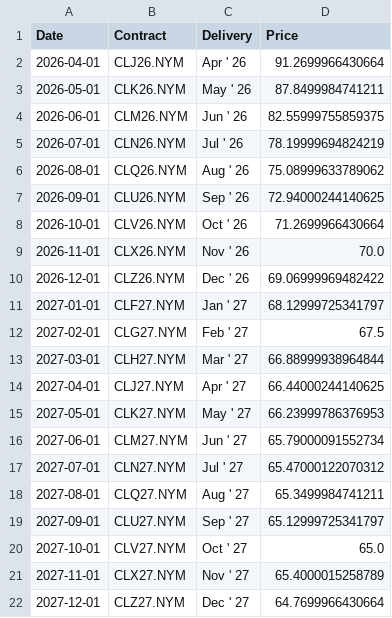
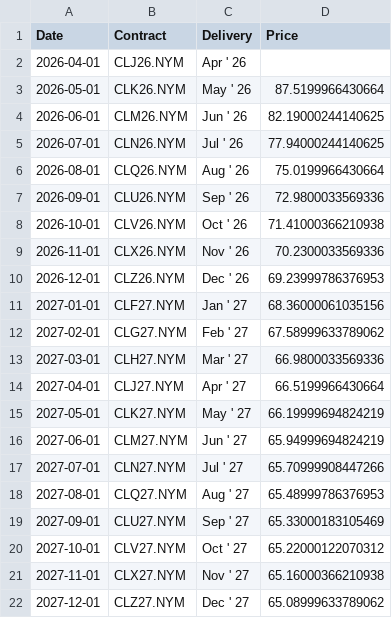
Before and after one commit to aethrixdev/cross_market_dashboard, a CSV file: data/processed/futures_curves/curve_crude_oil.csv, drawn as a sheet.

```diff
--- a/data/processed/futures_curves/curve_crude_oil.csv
+++ b/data/processed/futures_curves/curve_crude_oil.csv
@@ -1,22 +1,22 @@
 Date,Contract,Delivery,Price
-2026-04-01,CLJ26.NYM,Apr ' 26,91.2699966430664
-2026-05-01,CLK26.NYM,May ' 26,87.8499984741211
-2026-06-01,CLM26.NYM,Jun ' 26,82.55999755859375
-2026-07-01,CLN26.NYM,Jul ' 26,78.19999694824219
-2026-08-01,CLQ26.NYM,Aug ' 26,75.08999633789062
-2026-09-01,CLU26.NYM,Sep ' 26,72.94000244140625
-2026-10-01,CLV26.NYM,Oct ' 26,71.2699966430664
-2026-11-01,CLX26.NYM,Nov ' 26,70.0
-2026-12-01,CLZ26.NYM,Dec ' 26,69.06999969482422
-2027-01-01,CLF27.NYM,Jan ' 27,68.12999725341797
-2027-02-01,CLG27.NYM,Feb ' 27,67.5
-2027-03-01,CLH27.NYM,Mar ' 27,66.88999938964844
-2027-04-01,CLJ27.NYM,Apr ' 27,66.44000244140625
-2027-05-01,CLK27.NYM,May ' 27,66.23999786376953
-2027-06-01,CLM27.NYM,Jun ' 27,65.79000091552734
-2027-07-01,CLN27.NYM,Jul ' 27,65.47000122070312
-2027-08-01,CLQ27.NYM,Aug ' 27,65.3499984741211
-2027-09-01,CLU27.NYM,Sep ' 27,65.12999725341797
-2027-10-01,CLV27.NYM,Oct ' 27,65.0
-2027-11-01,CLX27.NYM,Nov ' 27,65.4000015258789
-2027-12-01,CLZ27.NYM,Dec ' 27,64.7699966430664
+2026-04-01,CLJ26.NYM,Apr ' 26,
+2026-05-01,CLK26.NYM,May ' 26,87.5199966430664
+2026-06-01,CLM26.NYM,Jun ' 26,82.19000244140625
+2026-07-01,CLN26.NYM,Jul ' 26,77.94000244140625
+2026-08-01,CLQ26.NYM,Aug ' 26,75.0199966430664
+2026-09-01,CLU26.NYM,Sep ' 26,72.9800033569336
+2026-10-01,CLV26.NYM,Oct ' 26,71.41000366210938
+2026-11-01,CLX26.NYM,Nov ' 26,70.2300033569336
+2026-12-01,CLZ26.NYM,Dec ' 26,69.23999786376953
+2027-01-01,CLF27.NYM,Jan ' 27,68.36000061035156
+2027-02-01,CLG27.NYM,Feb ' 27,67.58999633789062
+2027-03-01,CLH27.NYM,Mar ' 27,66.9800033569336
+2027-04-01,CLJ27.NYM,Apr ' 27,66.5199966430664
+2027-05-01,CLK27.NYM,May ' 27,66.19999694824219
+2027-06-01,CLM27.NYM,Jun ' 27,65.94999694824219
+2027-07-01,CLN27.NYM,Jul ' 27,65.70999908447266
+2027-08-01,CLQ27.NYM,Aug ' 27,65.48999786376953
+2027-09-01,CLU27.NYM,Sep ' 27,65.33000183105469
+2027-10-01,CLV27.NYM,Oct ' 27,65.22000122070312
+2027-11-01,CLX27.NYM,Nov ' 27,65.16000366210938
+2027-12-01,CLZ27.NYM,Dec ' 27,65.08999633789062
```
Also changed, not shown: data/processed/futures_curves/curve_gold.csv, data/processed/hist_metals.csv, 19 other files.
